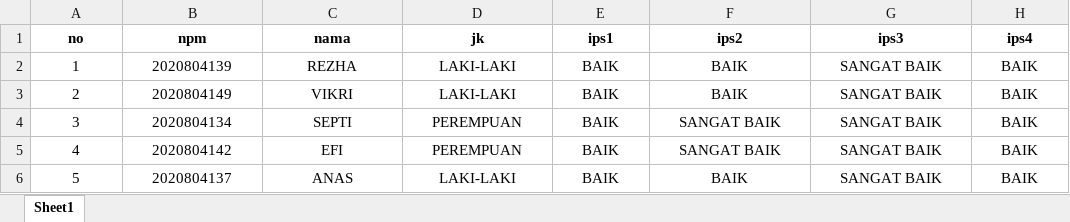
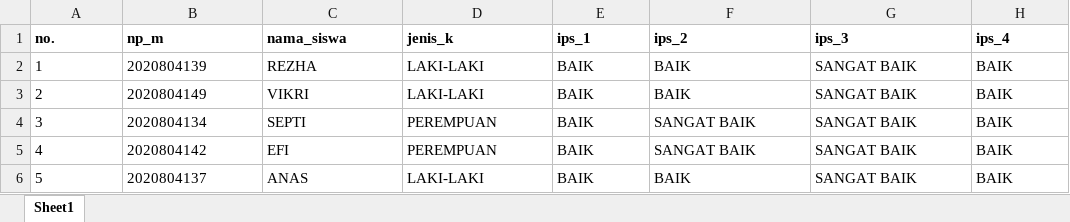
Before and after one commit to Tois286/J2-C45, an Excel workbook: asset/data_testing.xlsx, sheet Sheet1, drawn as a sheet; values as stored, in another font and other column widths than the file's, no borders; removed rows and columns are numbered as before the commit, all else as after; the diff names each change by its address in the sheet, - before the commit and + after, or states it on an @@ line.

```diff
--- a/asset/data_testing.xlsx (sheet Sheet1)
+++ b/asset/data_testing.xlsx (sheet Sheet1)
-row 1: no | npm | nama | jk | ips1 | ips2 | ips3 | ips4
+row 1: no. | np_m | nama_siswa | jenis_k | ips_1 | ips_2 | ips_3 | ips_4
-A2:H6 alignment: center
+A2:H6 alignment: left
```
Also changed, not shown: asset/data_testing1.xlsx, modul/database/uploads/data_testing.xlsx, 13 other files.
